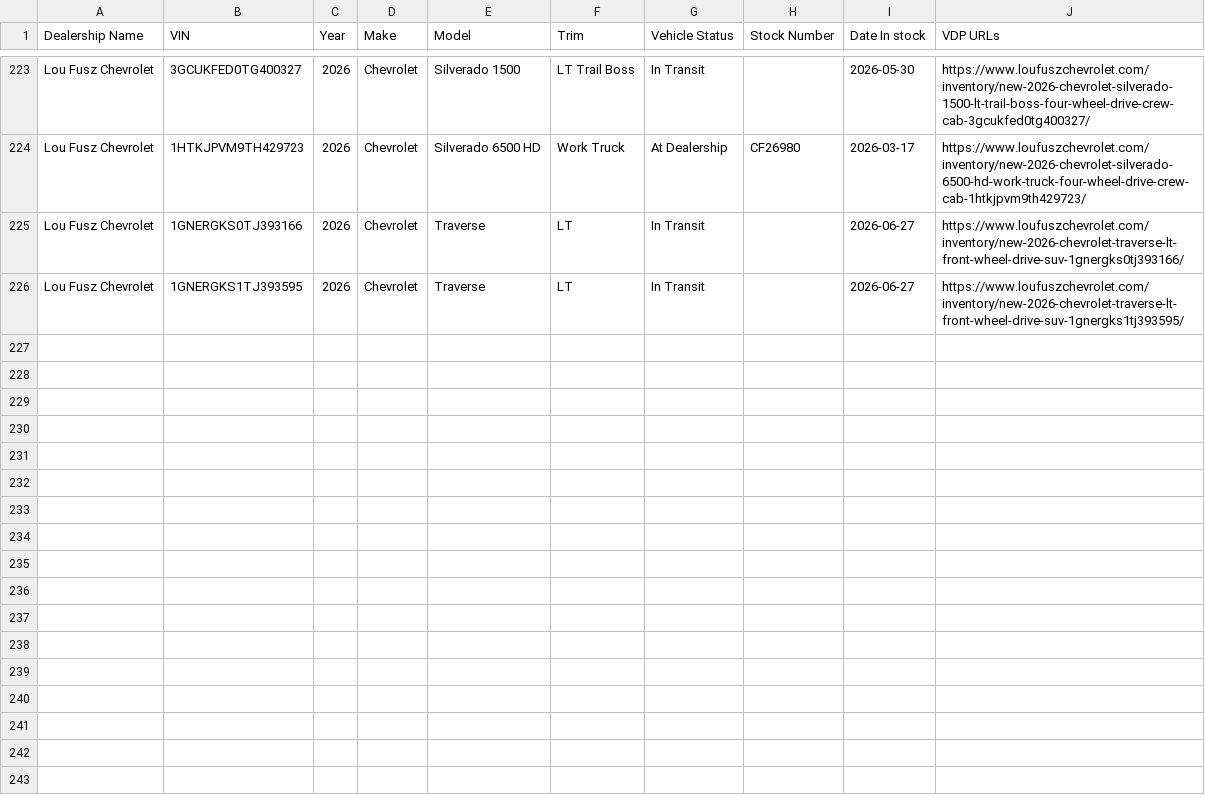
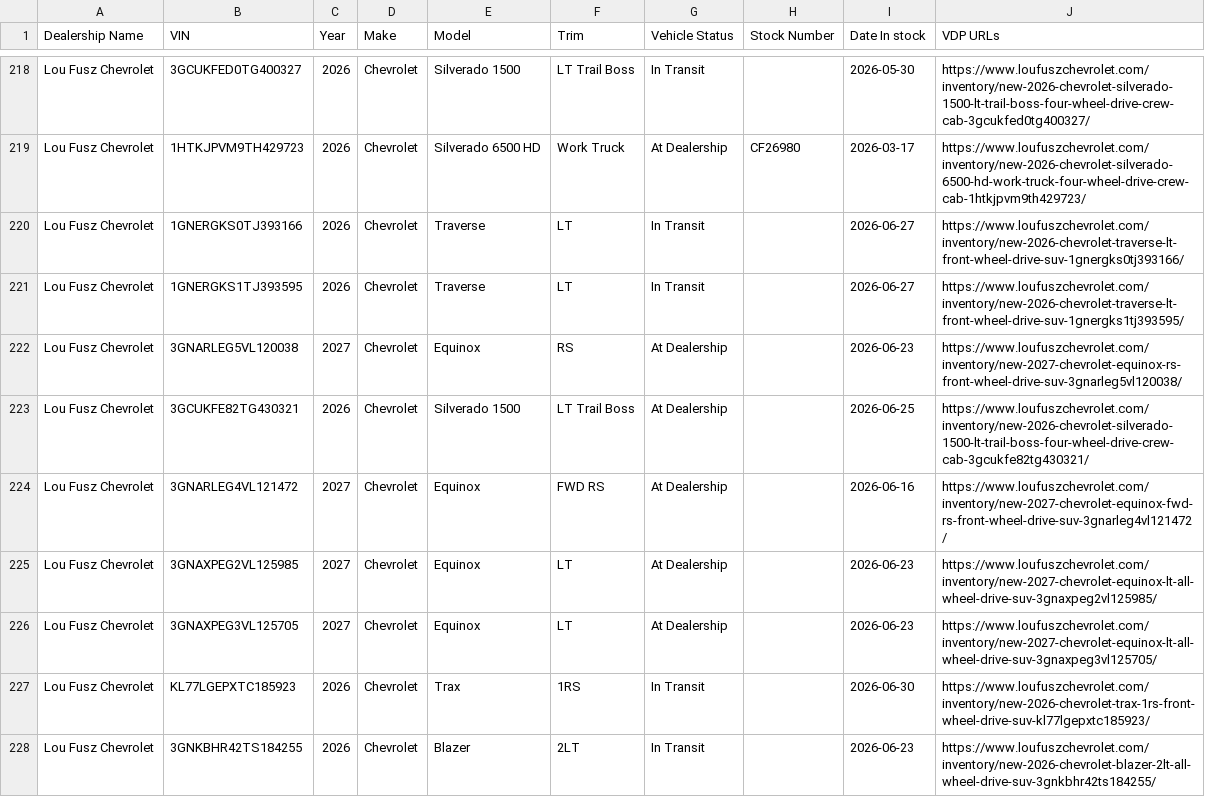
Before and after one commit to JnuruFusz/-lou-fusz-2027-model-pipeline, a CSV file: data/FuszChevrolet.csv, drawn as a sheet; only a part is shown, gaps mark what is left out; the diff covers the shown part only.

```diff
--- a/data/FuszChevrolet.csv
+++ b/data/FuszChevrolet.csv
@@ -226 +221,8 @@
 "Lou Fusz Chevrolet",1GNERGKS1TJ393595,2026,Chevrolet,Traverse,LT,"In Transit",,2026-06-27,https://www.loufuszchevrolet.com/inventory/new-2026-chevrolet-traverse-lt-front-wheel-drive-suv-1gnergks1tj393595/
+"Lou Fusz Chevrolet",3GNARLEG5VL120038,2027,Chevrolet,Equinox,RS,"At Dealership",,2026-06-23,https://www.loufuszchevrolet.com/inventory/new-2027-chevrolet-equinox-rs-front-wheel-drive-suv-3gnarleg5vl120038/
+"Lou Fusz Chevrolet",3GCUKFE82TG430321,2026,Chevrolet,"Silverado 1500","LT Trail Boss","At Dealership",,2026-06-25,https://www.loufuszchevrolet.com/inventory/new-2026-chevrolet-silverado-1500-lt-trail-boss-four-wheel-drive-crew-cab-3gcukfe82tg430321/
+"Lou Fusz Chevrolet",3GNARLEG4VL121472,2027,Chevrolet,Equinox,"FWD RS","At Dealership",,2026-06-16,https://www.loufuszchevrolet.com/inventory/new-2027-chevrolet-equinox-fwd-rs-front-wheel-drive-suv-3gnarleg4vl121472/
+"Lou Fusz Chevrolet",3GNAXPEG2VL125985,2027,Chevrolet,Equinox,LT,"At Dealership",,2026-06-23,https://www.loufuszchevrolet.com/inventory/new-2027-chevrolet-equinox-lt-all-wheel-drive-suv-3gnaxpeg2vl125985/
+"Lou Fusz Chevrolet",3GNAXPEG3VL125705,2027,Chevrolet,Equinox,LT,"At Dealership",,2026-06-23,https://www.loufuszchevrolet.com/inventory/new-2027-chevrolet-equinox-lt-all-wheel-drive-suv-3gnaxpeg3vl125705/
+"Lou Fusz Chevrolet",KL77LGEPXTC185923,2026,Chevrolet,Trax,1RS,"In Transit",,2026-06-30,https://www.loufuszchevrolet.com/inventory/new-2026-chevrolet-trax-1rs-front-wheel-drive-suv-kl77lgepxtc185923/
+"Lou Fusz Chevrolet",3GNKBHR42TS184255,2026,Chevrolet,Blazer,2LT,"In Transit",,2026-06-23,https://www.loufuszchevrolet.com/inventory/new-2026-chevrolet-blazer-2lt-all-wheel-drive-suv-3gnkbhr42ts184255/
```
Also changed, not shown: 6 added rows, 5 removed rows and 8 edited cells elsewhere in this file, data/FuszToyota.csv, data/KIAEvansville.csv, 14 other files.
